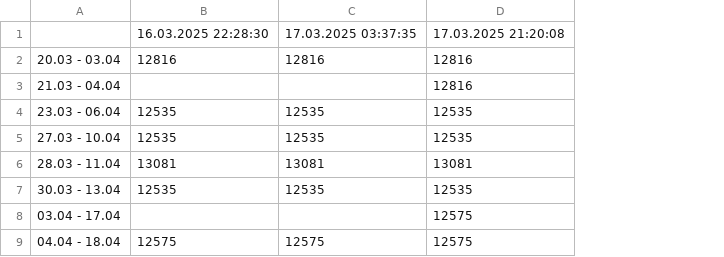
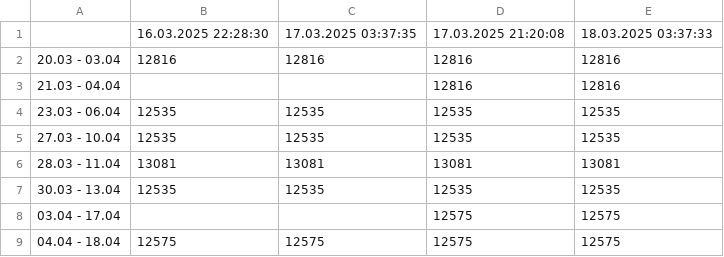
Before and after one commit to filipbiernat/RScraper, a CSV file: data/Chiny__Chiny_Cesarskie__Warszawa__1os.csv, drawn as a sheet; only a part is shown; the diff names each change by its address in the sheet, - before the commit and + after, or states it on an @@ line.

```diff
--- a/data/Chiny__Chiny_Cesarskie__Warszawa__1os.csv
+++ b/data/Chiny__Chiny_Cesarskie__Warszawa__1os.csv
+column E, rows 1-9: 18.03.2025 03:37:33 | 12816 | 12816 | 12535 | 12535 | 13081 | 12535 | 12575 | 12575
```
Also changed, not shown: data/Chiny__Chiny_Cesarskie__Warszawa__2os.csv, data/Chiny__W_krainie_złotego_smoka__Warszawa__1os.csv, 23 other files.
